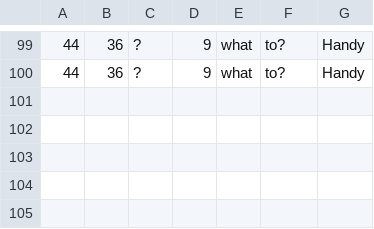
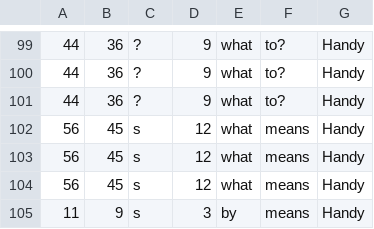
Before and after one commit to Milad-Abooali/pybeain, a CSV file: logs/length.csv, drawn as a sheet; only a part is shown, gaps mark what is left out; the diff names each change by its address in the sheet, - before the commit and + after, or states it on an @@ line.

```diff
--- a/logs/length.csv
+++ b/logs/length.csv
+row 101: 44 | 36 | ? | 9 | what | to? | Handy
+row 102: 56 | 45 | s | 12 | what | means | Handy
+row 103: 56 | 45 | s | 12 | what | means | Handy
+row 104: 56 | 45 | s | 12 | what | means | Handy
+row 105: 11 | 9 | s | 3 | by | means | Handy
```
Also changed, not shown: logs/figure_3.csv, logs/parts_9.csv, 9 other files.
